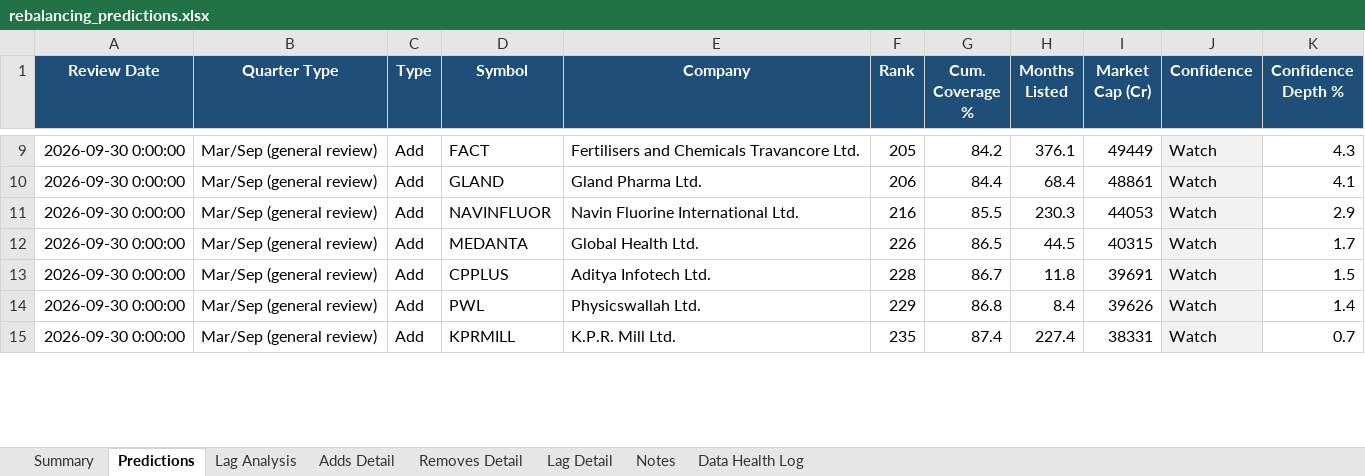
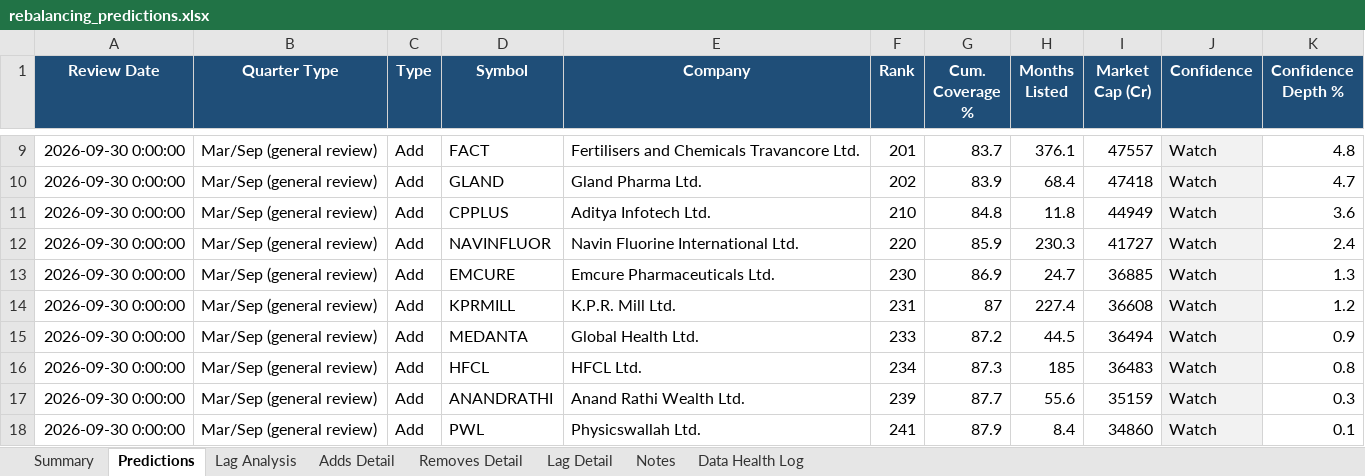
Before and after one commit to KrishnaSaraogi/ftse-india-predictor, an Excel workbook: outputs/rebalancing_predictions.xlsx, sheet Predictions, drawn as a sheet; only a part is shown, gaps mark what is left out; values as stored, in another font and other column widths than the file's, no borders; removed rows and columns are numbered as before the commit, all else as after; the diff covers the shown part only; the diff names each change by its address in the sheet, - before the commit and + after, or states it on an @@ line.

```diff
--- a/outputs/rebalancing_predictions.xlsx (sheet Predictions)
+++ b/outputs/rebalancing_predictions.xlsx (sheet Predictions)
-F9 (Rank): 205
+F9 (Rank): 201
-G9 (Cum. Coverage %): 84.2
+G9 (Cum. Coverage %): 83.7
-I9 (Market Cap (Cr)): 49449
+I9 (Market Cap (Cr)): 47557
-K9 (Confidence Depth %): 4.3
+K9 (Confidence Depth %): 4.8
-F10 (Rank): 206
+F10 (Rank): 202
-G10 (Cum. Coverage %): 84.4
+G10 (Cum. Coverage %): 83.9
-I10 (Market Cap (Cr)): 48861
+I10 (Market Cap (Cr)): 47418
-K10 (Confidence Depth %): 4.1
+K10 (Confidence Depth %): 4.7
+row 11: 2026-09-30 0:00:00 | Mar/Sep (general review) | Add | CPPLUS | Aditya Infotech Ltd. | 210 | 84.8 | 11.8 | 44949 | Watch | 3.6
-F12 (Rank): 216
+F12 (Rank): 220
-G12 (Cum. Coverage %): 85.5
+G12 (Cum. Coverage %): 85.9
-I12 (Market Cap (Cr)): 44053
+I12 (Market Cap (Cr)): 41727
-K12 (Confidence Depth %): 2.9
+K12 (Confidence Depth %): 2.4
+row 13: 2026-09-30 0:00:00 | Mar/Sep (general review) | Add | EMCURE | Emcure Pharmaceuticals Ltd. | 230 | 86.9 | 24.7 | 36885 | Watch | 1.3
+row 14: 2026-09-30 0:00:00 | Mar/Sep (general review) | Add | KPRMILL | K.P.R. Mill Ltd. | 231 | 87 | 227.4 | 36608 | Watch | 1.2
-F15 (Rank): 226
+F15 (Rank): 233
-G15 (Cum. Coverage %): 86.5
+G15 (Cum. Coverage %): 87.2
-I15 (Market Cap (Cr)): 40315
+I15 (Market Cap (Cr)): 36494
-K15 (Confidence Depth %): 1.7
+K15 (Confidence Depth %): 0.9
+row 16: 2026-09-30 0:00:00 | Mar/Sep (general review) | Add | HFCL | HFCL Ltd. | 234 | 87.3 | 185 | 36483 | Watch | 0.8
-D17 (Symbol): CPPLUS
+D17 (Symbol): ANANDRATHI
-E17 (Company): Aditya Infotech Ltd.
+E17 (Company): Anand Rathi Wealth Ltd.
-F17 (Rank): 228
+F17 (Rank): 239
-G17 (Cum. Coverage %): 86.7
+G17 (Cum. Coverage %): 87.7
-H17 (Months Listed): 11.8
+H17 (Months Listed): 55.6
-I17 (Market Cap (Cr)): 39691
+I17 (Market Cap (Cr)): 35159
-K17 (Confidence Depth %): 1.5
+K17 (Confidence Depth %): 0.3
-F18 (Rank): 229
+F18 (Rank): 241
-G18 (Cum. Coverage %): 86.8
+G18 (Cum. Coverage %): 87.9
-I18 (Market Cap (Cr)): 39626
+I18 (Market Cap (Cr)): 34860
-K18 (Confidence Depth %): 1.4
+K18 (Confidence Depth %): 0.1
-row 15: 2026-09-30 0:00:00 | Mar/Sep (general review) | Add | KPRMILL | K.P.R. Mill Ltd. | 235 | 87.4 | 227.4 | 38331 | Watch | 0.7
```
Also changed, not shown: 2 added rows, 2 removed rows, 38 edited cells and cell formats elsewhere in this sheet, sheet Summary, 1 other file.
